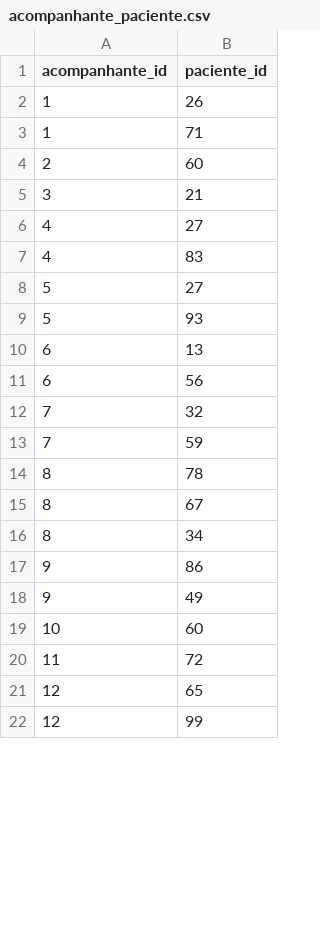
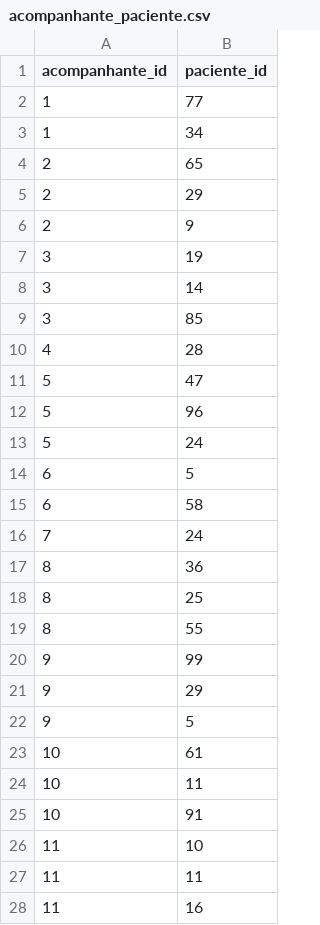
Before and after one commit to luizaisok/Projeto-Cuidados-Paliativos, a CSV file: database/data/acompanhante_paciente.csv, drawn as a sheet; only a part is shown; the diff covers the shown part only.

```diff
--- a/database/data/acompanhante_paciente.csv
+++ b/database/data/acompanhante_paciente.csv
@@ -1,22 +1,28 @@
 acompanhante_id,paciente_id
-1,26
-1,71
-2,60
-3,21
-4,27
-4,83
-5,27
-5,93
-6,13
-6,56
-7,32
-7,59
-8,78
-8,67
-8,34
-9,86
-9,49
-10,60
-11,72
-12,65
-12,99
+1,77
+1,34
+2,65
+2,29
+2,9
+3,19
+3,14
+3,85
+4,28
+5,47
+5,96
+5,24
+6,5
+6,58
+7,24
+8,36
+8,25
+8,55
+9,99
+9,29
+9,5
+10,61
+10,11
+10,91
+11,10
+11,11
+11,16
```
Also changed, not shown: 26 added rows, 16 removed rows and 50 edited cells elsewhere in this file, database/data/acompanhantes.csv, database/data/pacientes.csv, 3 other files.
